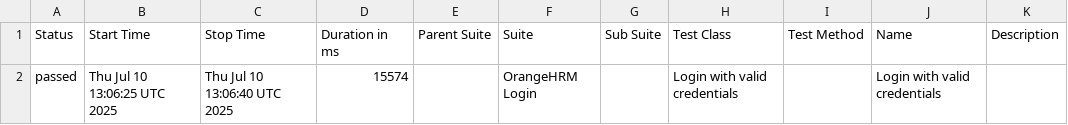
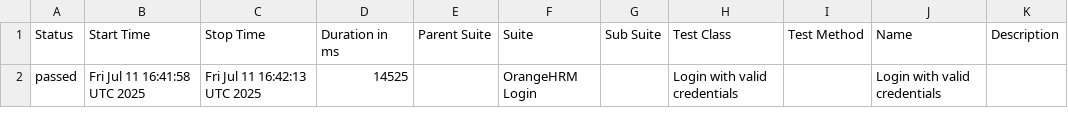
Before and after one commit to syedabdhalim/selenium-orangehrm-tests, a CSV file: data/suites.csv, drawn as a sheet.

```diff
--- a/data/suites.csv
+++ b/data/suites.csv
@@ -1,2 +1,2 @@
 "Status","Start Time","Stop Time","Duration in ms","Parent Suite","Suite","Sub Suite","Test Class","Test Method","Name","Description"
-"passed","Thu Jul 10 13:06:25 UTC 2025","Thu Jul 10 13:06:40 UTC 2025","15574","","OrangeHRM Login","","Login with valid credentials","","Login with valid credentials",""
+"passed","Fri Jul 11 16:41:58 UTC 2025","Fri Jul 11 16:42:13 UTC 2025","14525","","OrangeHRM Login","","Login with valid credentials","","Login with valid credentials",""
```
Also changed, not shown: 16 other files.
